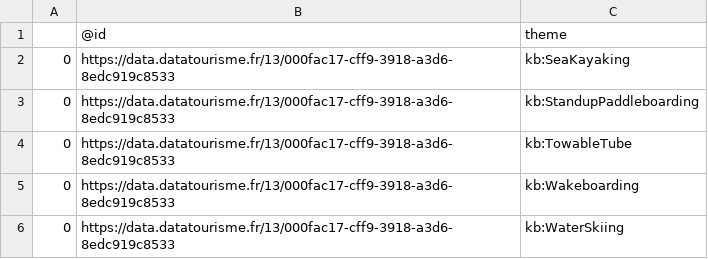
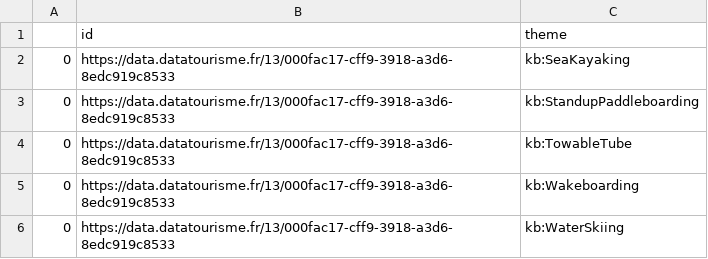
Before and after one commit to ThomasFavrel/ItineraireDeVoyage, a CSV file: Data/theme.csv, drawn as a sheet; only a part is shown.

```diff
--- a/Data/theme.csv
+++ b/Data/theme.csv
@@ -1,2 +1,2 @@
-,@id,theme
+,id,theme
 0,https://data.datatourisme.fr/13/000fac17-cff9-3918-a3d6-8edc919c8533,kb:SeaKayaking
```
Also changed, not shown: Data/theme_unique.csv, 2 other files.
